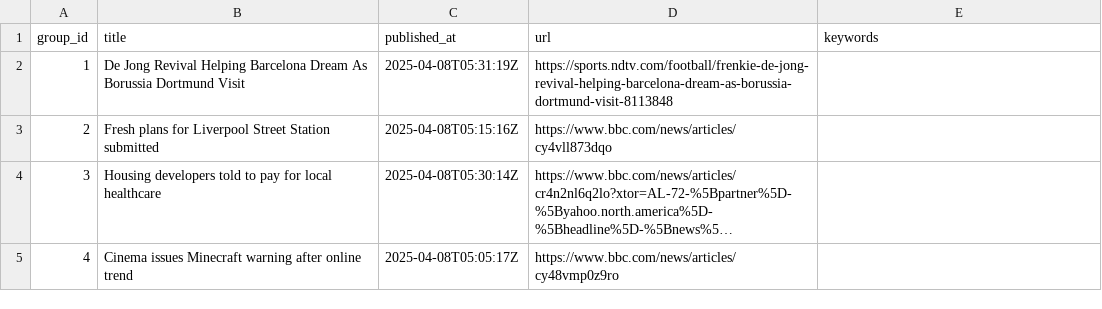
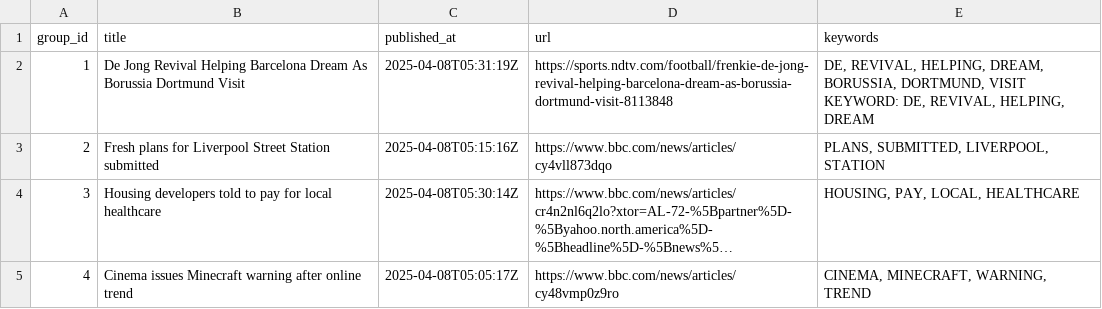
Before and after one commit to lileungws/whatsnews01, a CSV file: web/data/main.csv, drawn as a sheet; long unchanged cells end in …; ↵ is a line break in a cell; the diff names each change by its address in the sheet, - before the commit and + after, or states it on an @@ line.

Commit message:
Update keywords main.csv

```diff
--- a/web/data/main.csv
+++ b/web/data/main.csv
-E2 (keywords): (empty)
+E2 (keywords): DE, REVIVAL, HELPING, DREAM, BORUSSIA, DORTMUND, VISIT ↵ KEYWORD: DE, REVIVAL, HELPING, DREAM
-E3 (keywords): (empty)
+E3 (keywords): PLANS, SUBMITTED, LIVERPOOL, STATION
-E4 (keywords): (empty)
+E4 (keywords): HOUSING, PAY, LOCAL, HEALTHCARE
-E5 (keywords): (empty)
+E5 (keywords): CINEMA, MINECRAFT, WARNING, TREND
```
Also changed, not shown: history/history.csv.
